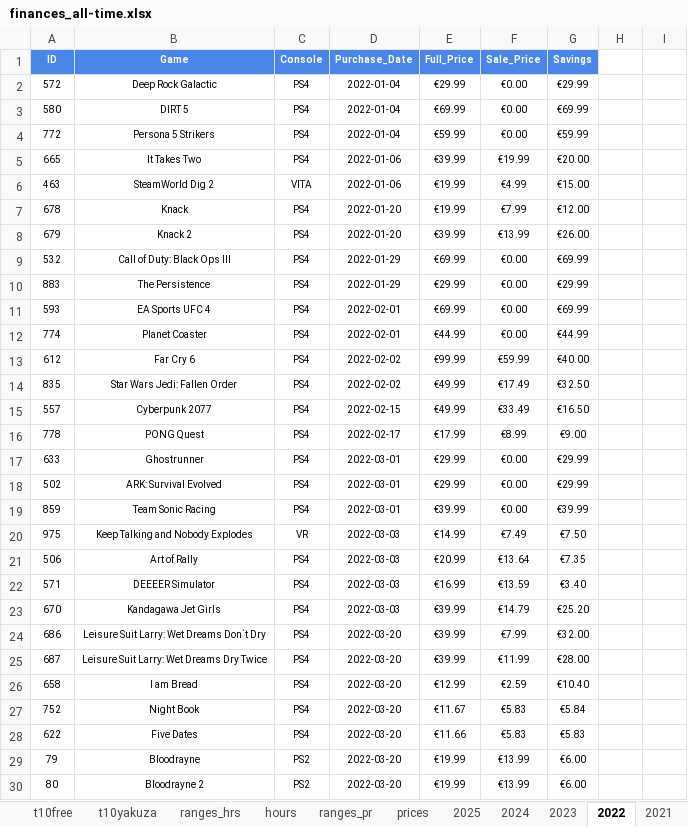
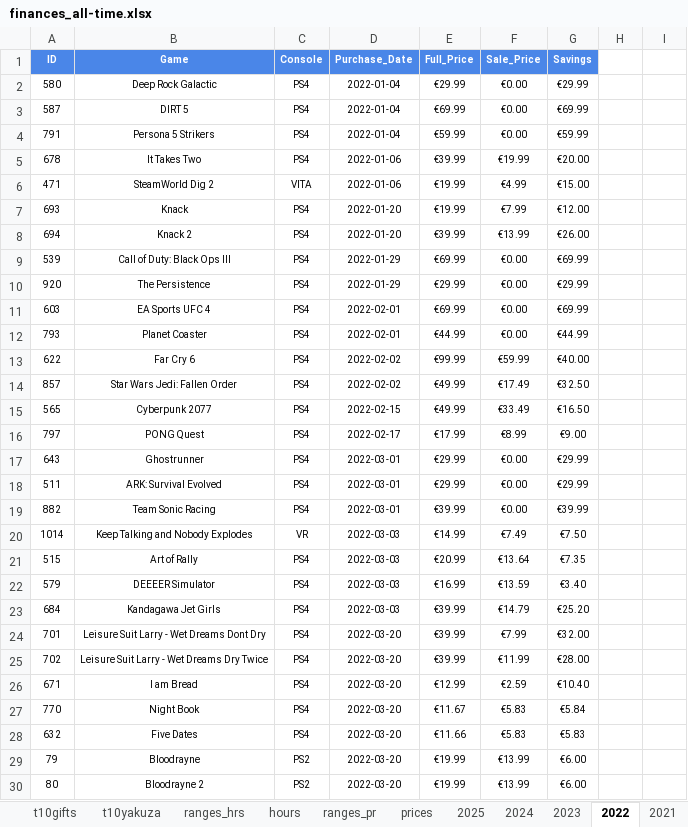
Before and after one commit to hoffjager/databases, an Excel workbook: playstation/output/finances_all-time.xlsx, sheet 2022, drawn as a sheet; only a part is shown; values as stored, in another font and other column widths than the file's, no borders; charts and pictures not drawn; the diff covers the shown part only; the diff names each change by its address in the sheet, - before the commit and + after, or states it on an @@ line.

```diff
--- a/playstation/output/finances_all-time.xlsx (sheet 2022)
+++ b/playstation/output/finances_all-time.xlsx (sheet 2022)
-sheet tab: t10free
+sheet tab: t10gifts
-A2 (ID): 572
+A2 (ID): 580
-A3 (ID): 580
+A3 (ID): 587
-A4 (ID): 772
+A4 (ID): 791
-A5 (ID): 665
+A5 (ID): 678
-A6 (ID): 463
+A6 (ID): 471
-A7 (ID): 678
+A7 (ID): 693
-A8 (ID): 679
+A8 (ID): 694
-A9 (ID): 532
+A9 (ID): 539
-A10 (ID): 883
+A10 (ID): 920
-A11 (ID): 593
+A11 (ID): 603
-A12 (ID): 774
+A12 (ID): 793
-A13 (ID): 612
+A13 (ID): 622
-A14 (ID): 835
+A14 (ID): 857
-A15 (ID): 557
+A15 (ID): 565
-A16 (ID): 778
+A16 (ID): 797
-A17 (ID): 633
+A17 (ID): 643
-A18 (ID): 502
+A18 (ID): 511
-A19 (ID): 859
+A19 (ID): 882
-A20 (ID): 975
+A20 (ID): 1014
-A21 (ID): 506
+A21 (ID): 515
-A22 (ID): 571
+A22 (ID): 579
-A23 (ID): 670
+A23 (ID): 684
-A24 (ID): 686
+A24 (ID): 701
-B24 (Game): Leisure Suit Larry: Wet Dreams Don`t Dry
+B24 (Game): Leisure Suit Larry - Wet Dreams Dont Dry
-A25 (ID): 687
+A25 (ID): 702
-B25 (Game): Leisure Suit Larry: Wet Dreams Dry Twice
+B25 (Game): Leisure Suit Larry - Wet Dreams Dry Twice
-A26 (ID): 658
+A26 (ID): 671
-A27 (ID): 752
+A27 (ID): 770
-A28 (ID): 622
+A28 (ID): 632
```
Also changed, not shown: 1 added row, 1 removed row and 71 edited cells elsewhere in this sheet, sheet prices, sheet hours, sheet t10hours, sheet gifts, sheet t10gifts, sheet 2019, 21 more sheets, other sheet tabs, formulas that keep their value, charts or pictures, playstation/output/all_data [MASTER].xlsx, playstation/output/dates_timeline.xlsx, 13 other files.
